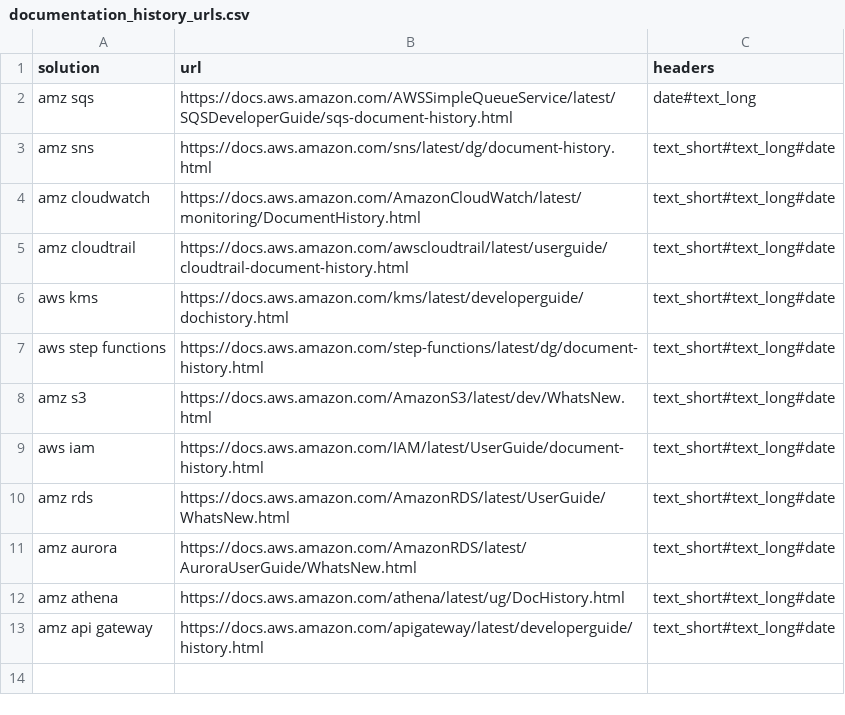
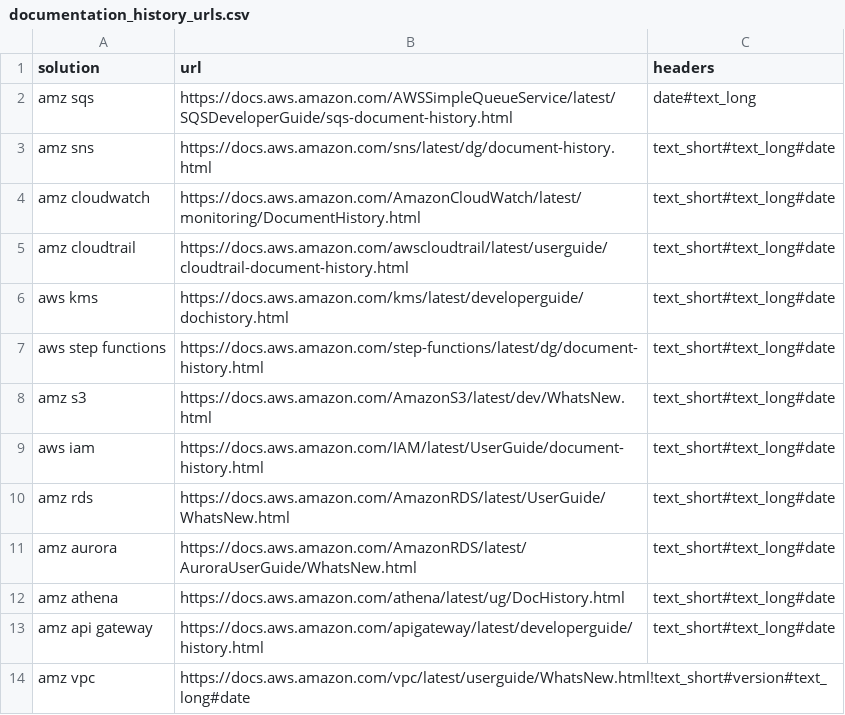
Before and after one commit to wirsel/aws_public, a CSV file: documentation_history/documentation_history_urls.csv, drawn as a sheet; the diff names each change by its address in the sheet, - before the commit and + after, or states it on an @@ line.

Commit message:
Update documentation_history_urls.csv

```diff
--- a/documentation_history/documentation_history_urls.csv
+++ b/documentation_history/documentation_history_urls.csv
+row 14: amz vpc | https://docs.aws.amazon.com/vpc/latest/userguide/WhatsNew.html!text_short#version#text_long#date
```
